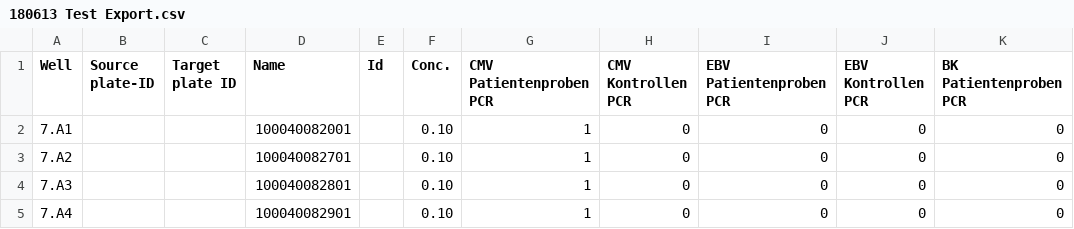
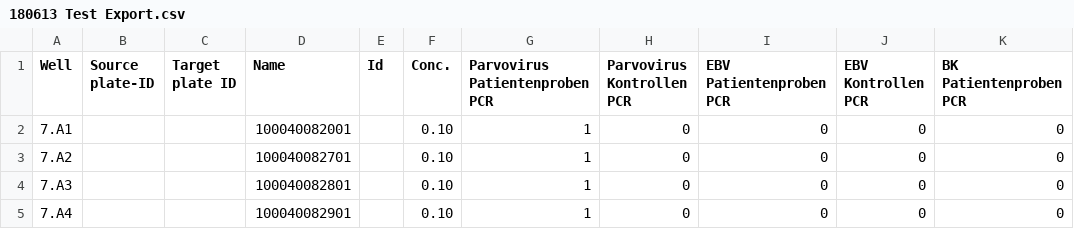
Before and after one commit to medvir/shiny-server, a CSV file: DIA/eStream2PCR/data/180613 Test Export.csv, drawn as a sheet; only a part is shown; the diff names each change by its address in the sheet, - before the commit and + after, or states it on an @@ line.

```diff
--- a/DIA/eStream2PCR/data/180613 Test Export.csv
+++ b/DIA/eStream2PCR/data/180613 Test Export.csv
-G1: CMV Patientenproben PCR
+G1: Parvovirus Patientenproben PCR
-H1: CMV Kontrollen PCR
+H1: Parvovirus Kontrollen PCR
```
Also changed, not shown: DIA/eStream2PCR/setup.csv, 1 other file.
